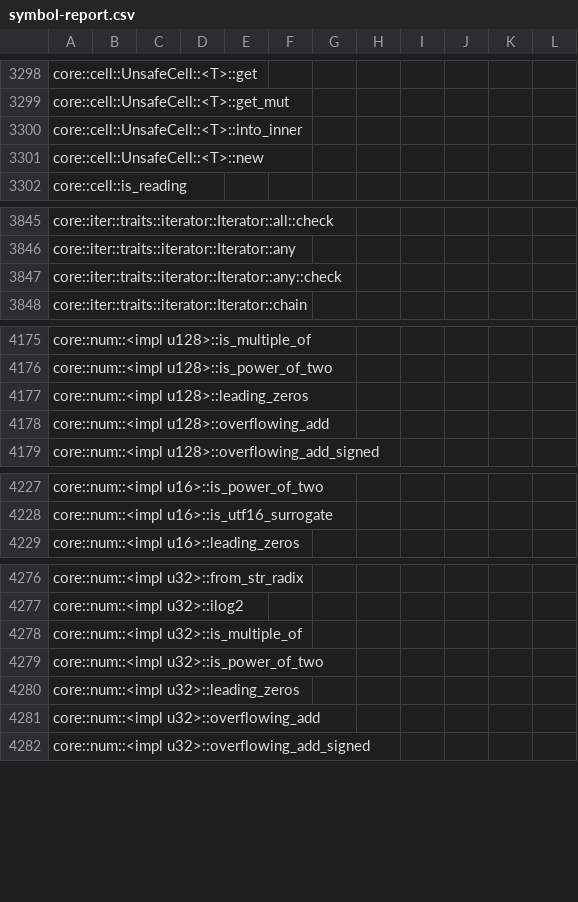
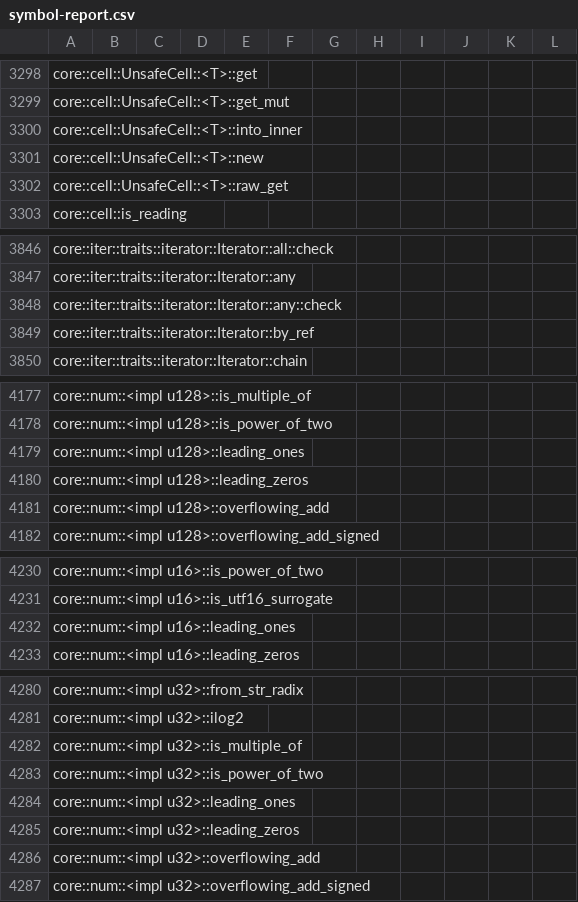
Before and after one commit to ferrocene/ferrocene, a CSV file: ferrocene/doc/symbol-report.csv, drawn as a sheet; only a part is shown, gaps mark what is left out; the diff covers the shown part only.

Commit message:
Update ferrocene/doc/symbol-report.csv

```diff
--- a/ferrocene/doc/symbol-report.csv
+++ b/ferrocene/doc/symbol-report.csv
@@ -3301,2 +3301,3 @@ core::cell::UnsafeCell::<T>::into_inner
 core::cell::UnsafeCell::<T>::new
+core::cell::UnsafeCell::<T>::raw_get
 core::cell::is_reading
@@ -3847,2 +3848,3 @@ core::iter::traits::iterator::Iterator::any
 core::iter::traits::iterator::Iterator::any::check
+core::iter::traits::iterator::Iterator::by_ref
 core::iter::traits::iterator::Iterator::chain
@@ -4176,2 +4178,3 @@ core::num::<impl u128>::is_multiple_of
 core::num::<impl u128>::is_power_of_two
+core::num::<impl u128>::leading_ones
 core::num::<impl u128>::leading_zeros
@@ -4228,2 +4231,3 @@ core::num::<impl u16>::is_power_of_two
 core::num::<impl u16>::is_utf16_surrogate
+core::num::<impl u16>::leading_ones
 core::num::<impl u16>::leading_zeros
@@ -4279,2 +4283,3 @@ core::num::<impl u32>::is_multiple_of
 core::num::<impl u32>::is_power_of_two
+core::num::<impl u32>::leading_ones
 core::num::<impl u32>::leading_zeros
```
Also changed, not shown: 3 added rows elsewhere in this file.
